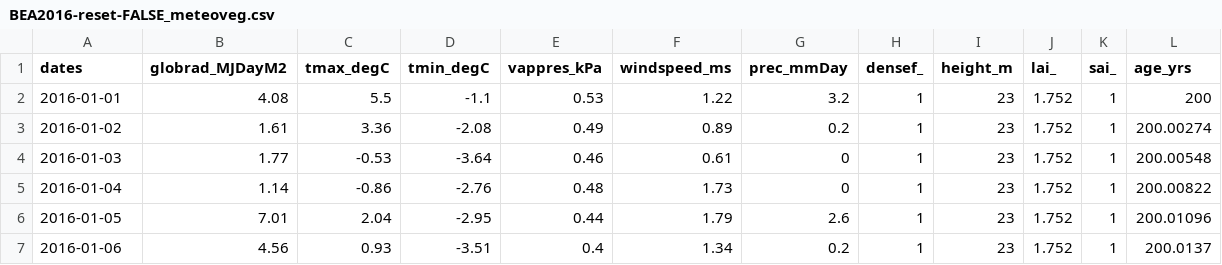
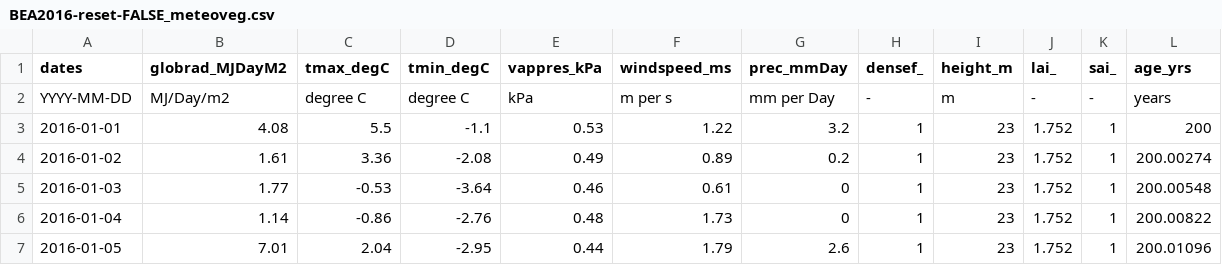
Before and after one commit to fabern/LWFBrook90.jl, a CSV file: example/BEA2016-reset-FALSE-input/BEA2016-reset-FALSE_meteoveg.csv, drawn as a sheet; only a part is shown; the shorter side is filled out with more unchanged rows; the diff names each change by its address in the sheet, - before the commit and + after, or states it on an @@ line.

```diff
--- a/example/BEA2016-reset-FALSE-input/BEA2016-reset-FALSE_meteoveg.csv
+++ b/example/BEA2016-reset-FALSE-input/BEA2016-reset-FALSE_meteoveg.csv
+row 2: YYYY-MM-DD | MJ/Day/m2 | degree C | degree C | kPa | m per s | mm per Day | - | m | - | - | years
```
Also changed, not shown: example/BEA2016-reset-FALSE-input/BEA2016-reset-FALSE_soil_discretization.csv, example/BEA2016-reset-FALSE-input/BEA2016-reset-FALSE_soil_horizons.csv, 13 other files.
